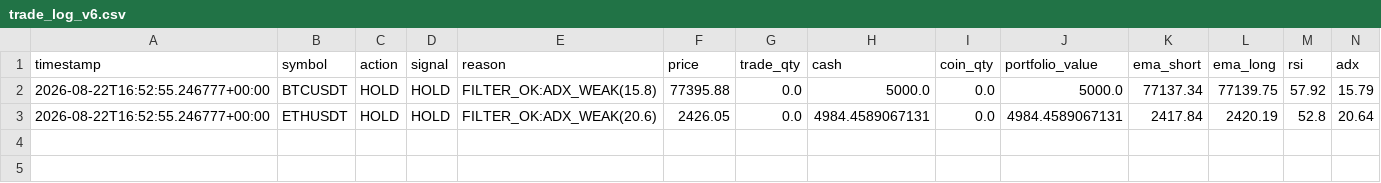
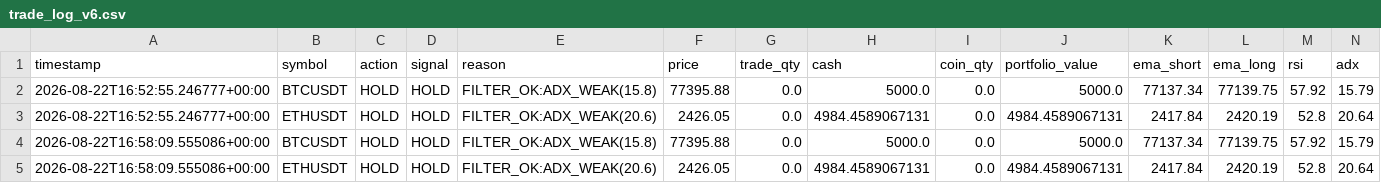
Before and after one commit to Galaxyarmy/crypto-paper-trader, a CSV file: trade_log_v6.csv, drawn as a sheet; only a part is shown; rows hold the shown columns only; the diff names each change by its address in the sheet, - before the commit and + after, or states it on an @@ line.

Commit message:
Update paper trading state [skip ci]

```diff
--- a/trade_log_v6.csv
+++ b/trade_log_v6.csv
+row 4: 2026-08-22T16:58:09.555086+00:00 | BTCUSDT | HOLD | HOLD | FILTER_OK:ADX_WEAK(15.8) | 77395.88 | 0.0 | 5000.0 | 0.0 | 5000.0 | 77137.34 | 77139.75 | 57.92 | 15.79
+row 5: 2026-08-22T16:58:09.555086+00:00 | ETHUSDT | HOLD | HOLD | FILTER_OK:ADX_WEAK(20.6) | 2426.05 | 0.0 | 4984.4589067131 | 0.0 | 4984.4589067131 | 2417.84 | 2420.19 | 52.8 | 20.64
```
